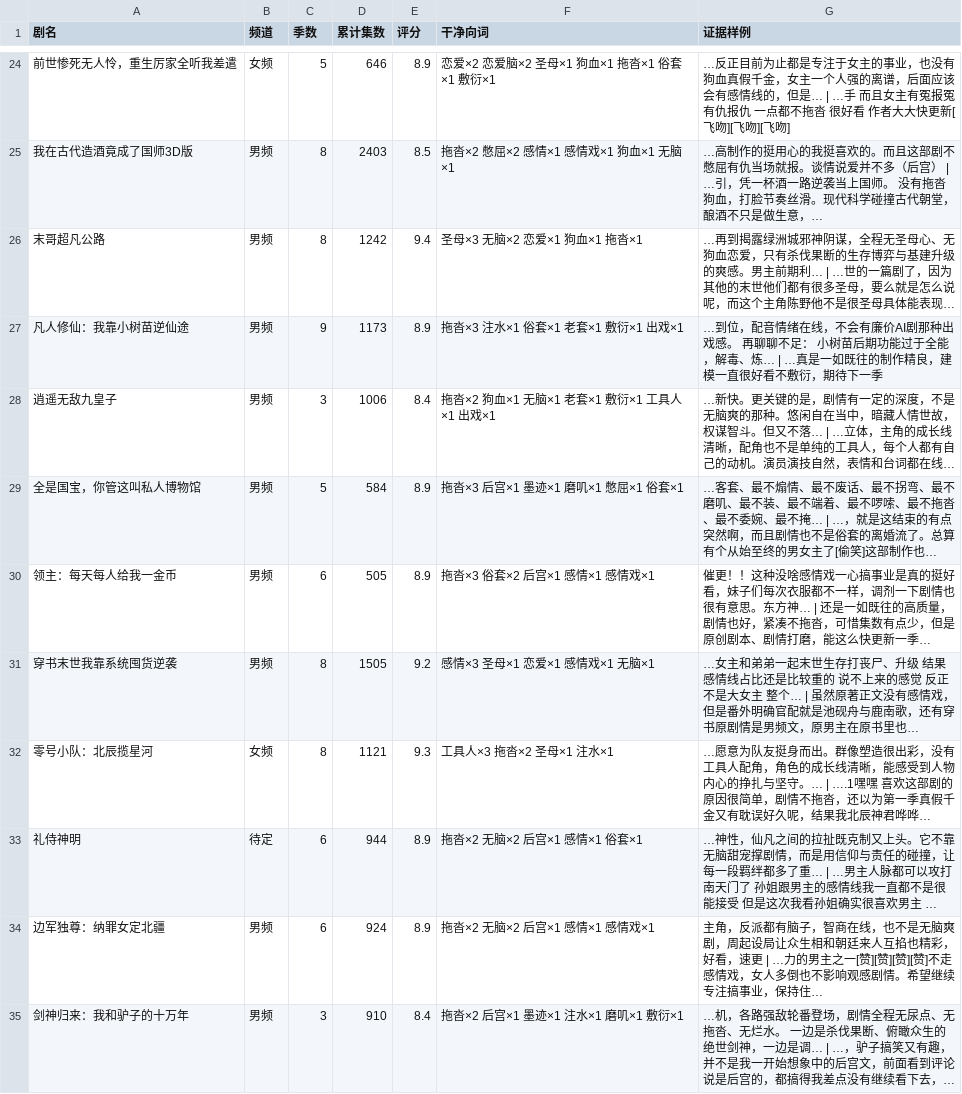
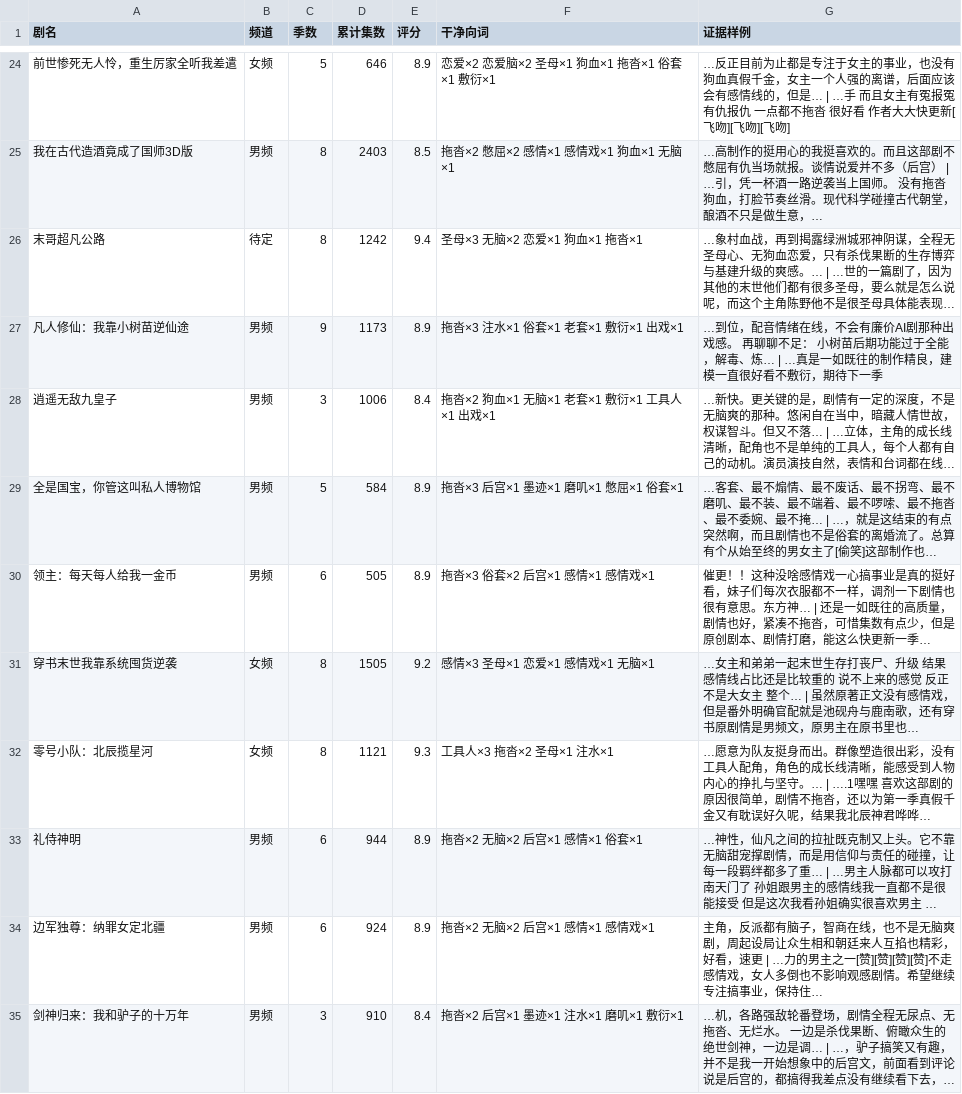
Before and after one commit to 11os/hongguo-longdrama-list, a CSV file: clean.csv, drawn as a sheet; only a part is shown, gaps mark what is left out; the diff covers the shown part only.

```diff
--- a/clean.csv
+++ b/clean.csv
@@ -25,3 +25,3 @@
 我在古代造酒竟成了国师3D版,男频,8,2403,8.5,拖沓×2 憋屈×2 感情×1 感情戏×1 狗血×1 无脑×1,…高制作的挺用心的我挺喜欢的。而且这部剧不憋屈有仇当场就报。谈情说爱并不多（后宫） | …引，凭一杯酒一路逆袭当上国师。 没有拖沓狗血，打脸节奏丝滑。现代科学碰撞古代朝堂，酿酒不只是做生意，…
-末哥超凡公路,男频,8,1242,9.4,圣母×3 无脑×2 恋爱×1 狗血×1 拖沓×1,…再到揭露绿洲城邪神阴谋，全程无圣母心、无狗血恋爱，只有杀伐果断的生存博弈与基建升级的爽感。男主前期利… | …世的一篇剧了，因为其他的末世他们都有很多圣母，要么就是怎么说呢，而这个主角陈野他不是很圣母具体能表现…
+末哥超凡公路,待定,8,1242,9.4,圣母×3 无脑×2 恋爱×1 狗血×1 拖沓×1,…象村血战，再到揭露绿洲城邪神阴谋，全程无圣母心、无狗血恋爱，只有杀伐果断的生存博弈与基建升级的爽感。… | …世的一篇剧了，因为其他的末世他们都有很多圣母，要么就是怎么说呢，而这个主角陈野他不是很圣母具体能表现…
 凡人修仙：我靠小树苗逆仙途,男频,9,1173,8.9,拖沓×3 注水×1 俗套×1 老套×1 敷衍×1 出戏×1,…到位，配音情绪在线，不会有廉价AI剧那种出戏感。   再聊聊不足： 小树苗后期功能过于全能，解毒、炼… | …真是一如既往的制作精良，建模一直很好看不敷衍，期待下一季
@@ -30,5 +30,5 @@
 领主：每天每人给我一金币,男频,6,505,8.9,拖沓×3 俗套×2 后宫×1 感情×1 感情戏×1,催更！！这种没啥感情戏一心搞事业是真的挺好看，妹子们每次衣服都不一样，调剂一下剧情也很有意思。东方神… | 还是一如既往的高质量，剧情也好，紧凑不拖沓，可惜集数有点少，但是原创剧本、剧情打磨，能这么快更新一季…
-穿书末世我靠系统囤货逆袭,男频,8,1505,9.2,感情×3 圣母×1 恋爱×1 感情戏×1 无脑×1,…女主和弟弟一起末世生存打丧尸、升级 结果感情线占比还是比较重的 说不上来的感觉 反正不是大女主 整个… | 虽然原著正文没有感情戏，但是番外明确官配就是池砚舟与鹿南歌，还有穿书原剧情是男频文，原男主在原书里也…
+穿书末世我靠系统囤货逆袭,女频,8,1505,9.2,感情×3 圣母×1 恋爱×1 感情戏×1 无脑×1,…女主和弟弟一起末世生存打丧尸、升级 结果感情线占比还是比较重的 说不上来的感觉 反正不是大女主 整个… | 虽然原著正文没有感情戏，但是番外明确官配就是池砚舟与鹿南歌，还有穿书原剧情是男频文，原男主在原书里也…
 零号小队：北辰揽星河,女频,8,1121,9.3,工具人×3 拖沓×2 圣母×1 注水×1,…愿意为队友挺身而出。群像塑造很出彩，没有工具人配角，角色的成长线清晰，能感受到人物内心的挣扎与坚守。… | ….1嘿嘿 喜欢这部剧的原因很简单，剧情不拖沓，还以为第一季真假千金又有耽误好久呢，结果我北辰神君哗哗…
-礼侍神明,待定,6,944,8.9,拖沓×2 无脑×2 后宫×1 感情×1 俗套×1,…神性，仙凡之间的拉扯既克制又上头。它不靠无脑甜宠撑剧情，而是用信仰与责任的碰撞，让每一段羁绊都多了重… | …男主人脉都可以攻打南天门了 孙姐跟男主的感情线我一直都不是很能接受 但是这次我看孙姐确实很喜欢男主 …
+礼侍神明,男频,6,944,8.9,拖沓×2 无脑×2 后宫×1 感情×1 俗套×1,…神性，仙凡之间的拉扯既克制又上头。它不靠无脑甜宠撑剧情，而是用信仰与责任的碰撞，让每一段羁绊都多了重… | …男主人脉都可以攻打南天门了 孙姐跟男主的感情线我一直都不是很能接受 但是这次我看孙姐确实很喜欢男主 …
 边军独尊：纳罪女定北疆,男频,6,924,8.9,拖沓×2 无脑×2 后宫×1 感情×1 感情戏×1,主角，反派都有脑子，智商在线，也不是无脑爽剧，周起设局让众生相和朝廷来人互掐也精彩，好看，速更 | …力的男主之一[赞][赞][赞][赞]不走感情戏，女人多倒也不影响观感剧情。希望继续专注搞事业，保持住…
```
Also changed, not shown: 92 edited cells elsewhere in this file, 1 other file.
